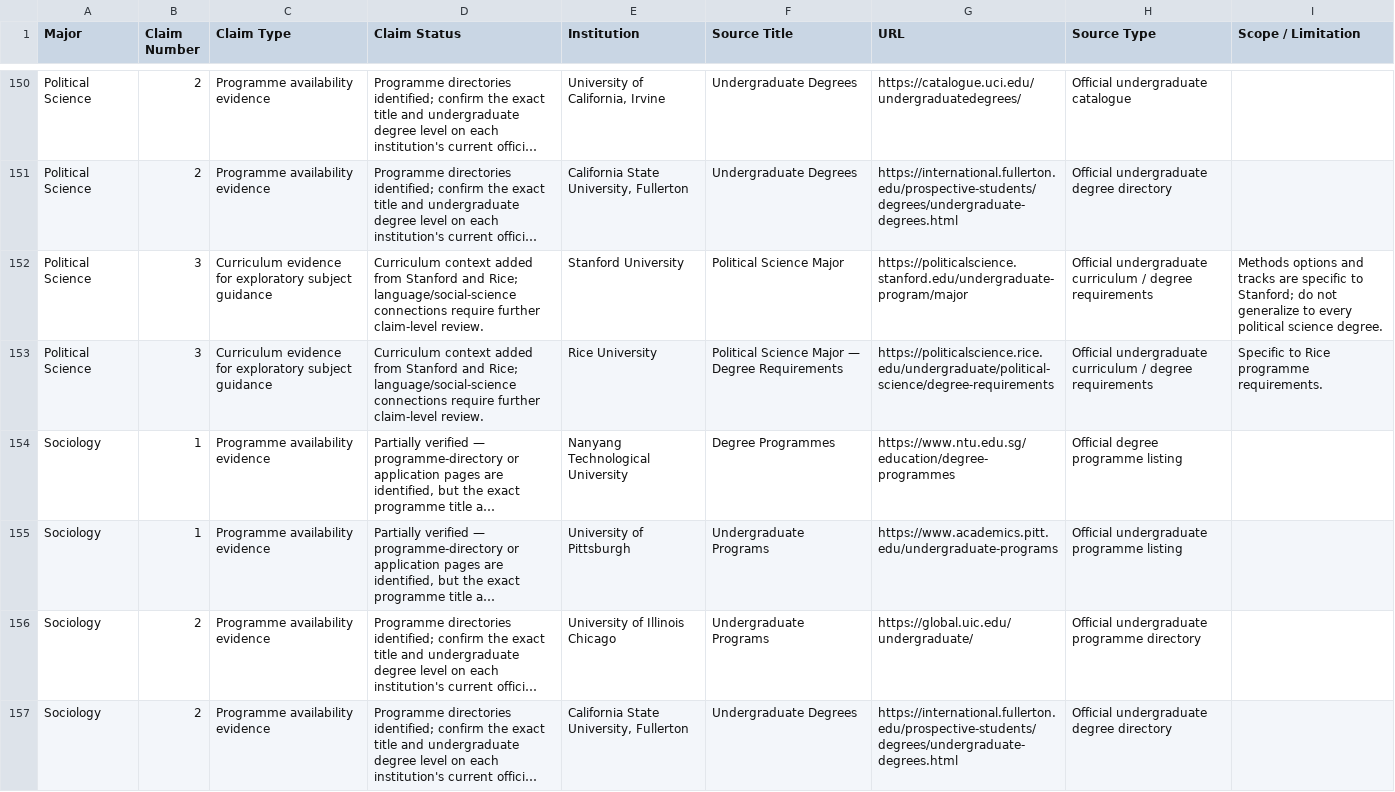
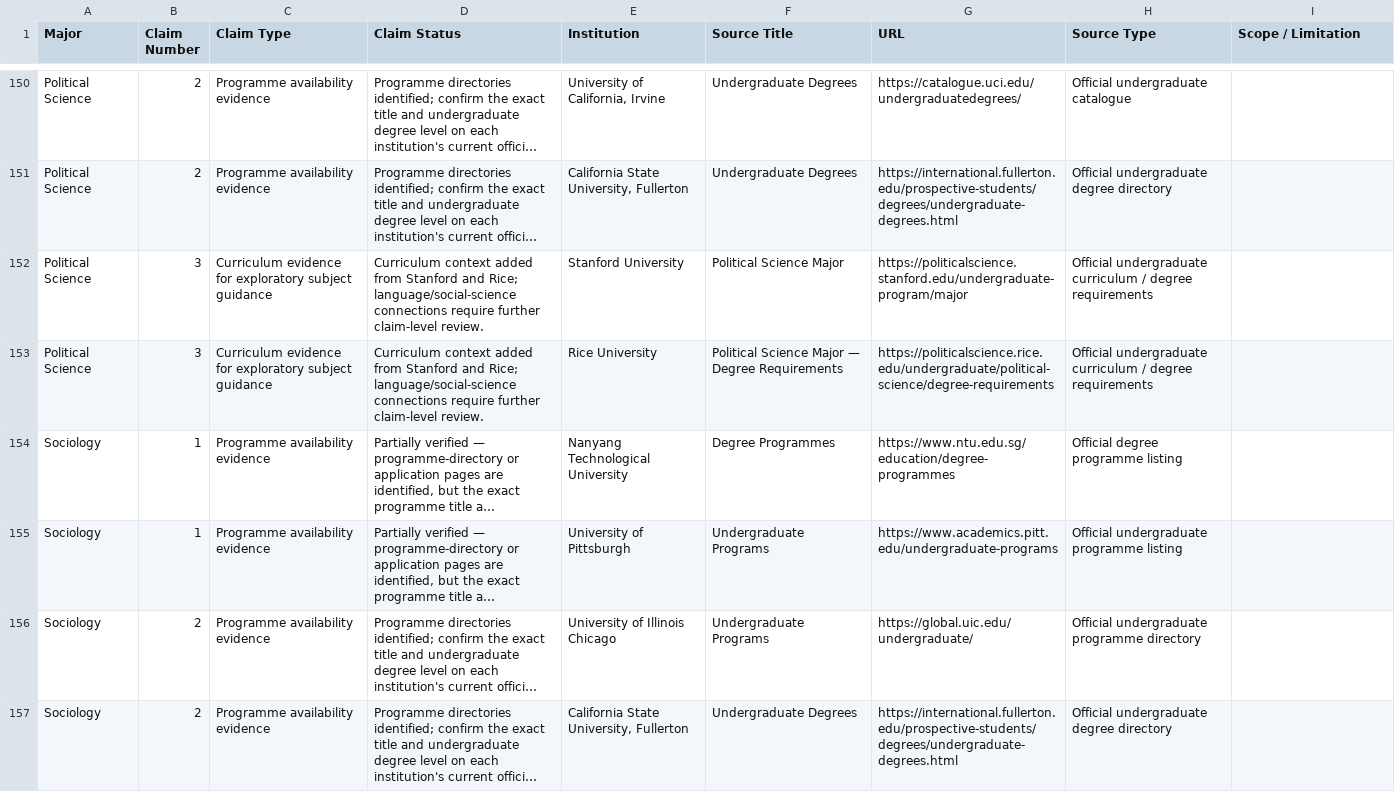
Before and after one commit to Vivianvhsiv/Horizon-v26, a CSV file: SOURCE_CLAIM_REGISTER.csv, drawn as a sheet; only a part is shown, gaps mark what is left out; long unchanged cells end in …; the diff covers the shown part only; the diff names each change by its address in the sheet, - before the commit and + after, or states it on an @@ line.

```diff
--- a/SOURCE_CLAIM_REGISTER.csv
+++ b/SOURCE_CLAIM_REGISTER.csv
-I152 (Scope / Limitation): Methods options and tracks are specific to Stanford; do not generalize to every political science degree.
+I152 (Scope / Limitation): (empty)
-I153 (Scope / Limitation): Specific to Rice programme requirements.
+I153 (Scope / Limitation): (empty)
```
Also changed, not shown: 11 added rows and 44 edited cells elsewhere in this file.
